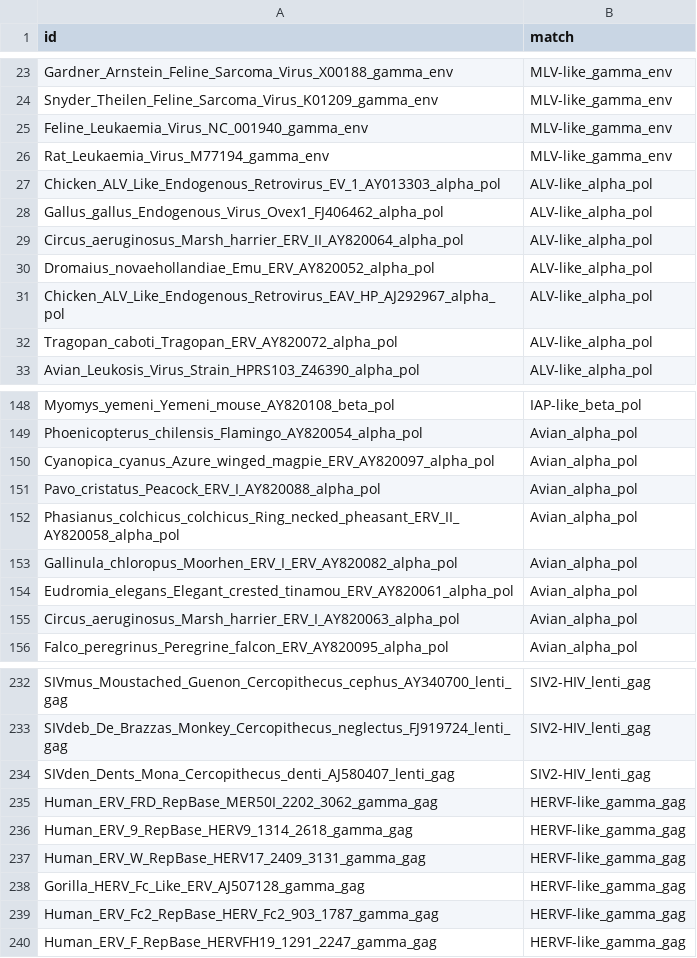
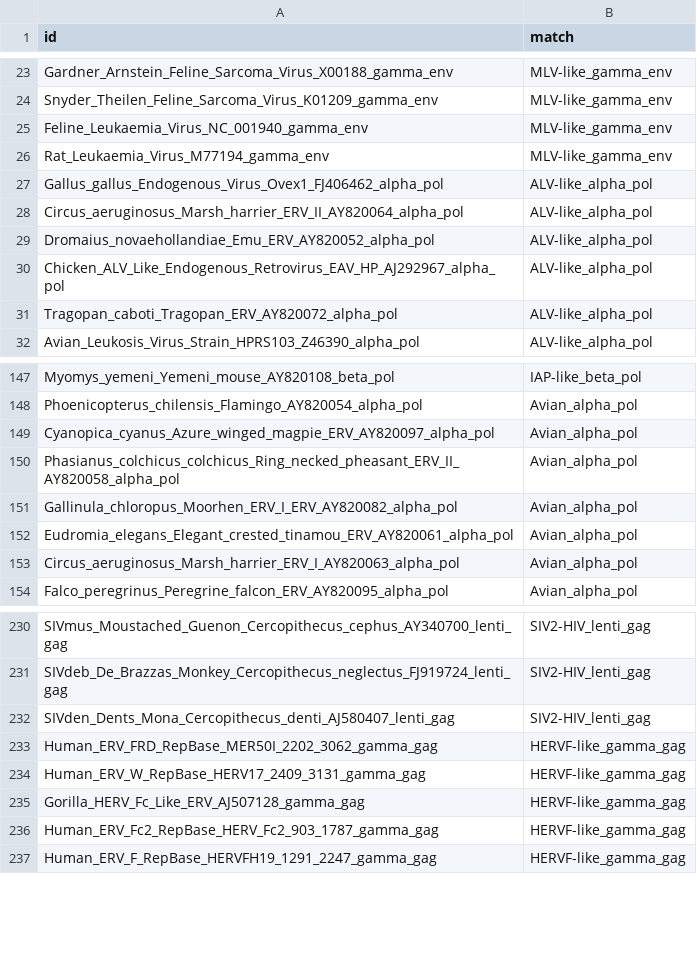
Before and after one commit to KatyBrown/ERVsearch, a TSV file: ERV_db/convert.tsv, drawn as a sheet; only a part is shown, gaps mark what is left out.

```diff
--- a/ERV_db/convert.tsv
+++ b/ERV_db/convert.tsv
@@ -26,3 +26,2 @@ Feline_Leukaemia_Virus_NC_001940_gamma_env	MLV-like_gamma_env
 Rat_Leukaemia_Virus_M77194_gamma_env	MLV-like_gamma_env
-Chicken_ALV_Like_Endogenous_Retrovirus_EV_1_AY013303_alpha_pol	ALV-like_alpha_pol
 Gallus_gallus_Endogenous_Virus_Ovex1_FJ406462_alpha_pol	ALV-like_alpha_pol
@@ -150,3 +149,2 @@ Phoenicopterus_chilensis_Flamingo_AY820054_alpha_pol	Avian_alpha_pol
 Cyanopica_cyanus_Azure_winged_magpie_ERV_AY820097_alpha_pol	Avian_alpha_pol
-Pavo_cristatus_Peacock_ERV_I_AY820088_alpha_pol	Avian_alpha_pol
 Phasianus_colchicus_colchicus_Ring_necked_pheasant_ERV_II_AY820058_alpha_pol	Avian_alpha_pol
@@ -235,3 +233,2 @@ SIVden_Dents_Mona_Cercopithecus_denti_AJ580407_lenti_gag	SIV2-HIV_lenti_gag
 Human_ERV_FRD_RepBase_MER50I_2202_3062_gamma_gag	HERVF-like_gamma_gag
-Human_ERV_9_RepBase_HERV9_1314_2618_gamma_gag	HERVF-like_gamma_gag
 Human_ERV_W_RepBase_HERV17_2409_3131_gamma_gag	HERVF-like_gamma_gag
```
Also changed, not shown: 5 other files.
